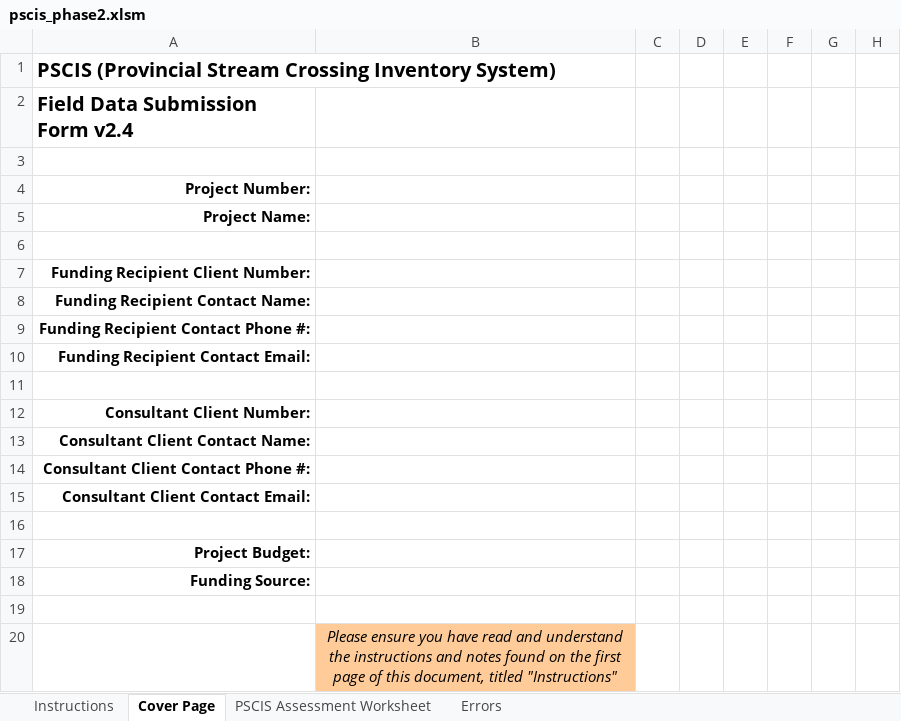
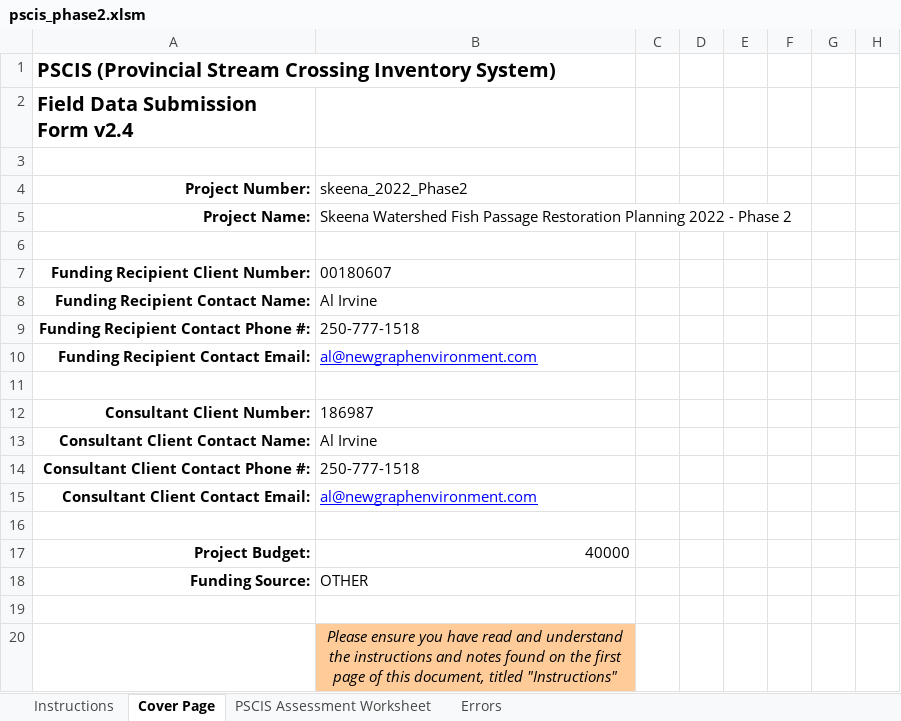
Before and after one commit to NewGraphEnvironment/fish_passage_skeena_2022_reporting, an Excel workbook: data/pscis_phase2.xlsm, sheet Cover Page, drawn as a sheet; only a part is shown; values as stored, in another font and other column widths than the file's, no borders; conditional formats not drawn; the diff names each change by its address in the sheet, - before the commit and + after, or states it on an @@ line.

```diff
--- a/data/pscis_phase2.xlsm (sheet Cover Page)
+++ b/data/pscis_phase2.xlsm (sheet Cover Page)
-B4: (empty)
+B4: skeena_2022_Phase2
-B5: (empty)
+B5: Skeena Watershed Fish Passage Restoration Planning 2022 - Phase 2
-B7: (empty)
+B7: 00180607
-B8: (empty)
+B8: Al Irvine
-B9: (empty)
+B9: 250-777-1518
-B10: (empty)
+B10: al@newgraphenvironment.com
-B12: (empty)
+B12: 186987
-B13: (empty)
+B13: Al Irvine
-B14: (empty)
+B14: 250-777-1518
-B15: (empty)
+B15: al@newgraphenvironment.com
-B17: (empty)
+B17: 40000
-B18: (empty)
+B18: OTHER
```
Also changed, not shown: sheet PSCIS Assessment Worksheet, data/pscis_reassessments.xlsm.
